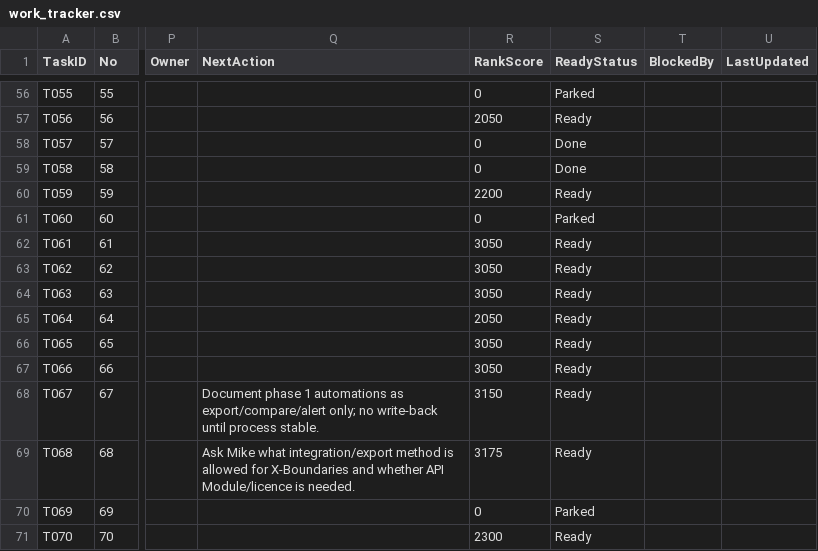
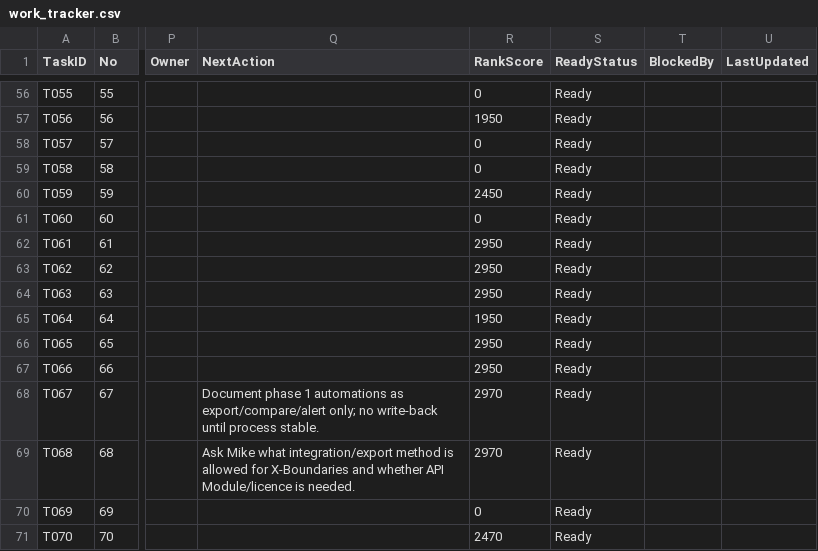
Before and after one commit to x-boundaries/automation, a CSV file: tracker/work_tracker.csv, drawn as a sheet; only a part is shown, gaps mark what is left out; the diff covers the shown part only; the diff names each change by its address in the sheet, - before the commit and + after, or states it on an @@ line.

```diff
--- a/tracker/work_tracker.csv
+++ b/tracker/work_tracker.csv
-S56 (ReadyStatus): Parked
+S56 (ReadyStatus): Ready
-R57 (RankScore): 2050
+R57 (RankScore): 1950
-S58:S59 (ReadyStatus): Done
+S58:S59 (ReadyStatus): Ready
-R60 (RankScore): 2200
+R60 (RankScore): 2450
-S61 (ReadyStatus): Parked
+S61 (ReadyStatus): Ready
-R62:R64 (RankScore): 3050
+R62:R64 (RankScore): 2950
-R65 (RankScore): 2050
+R65 (RankScore): 1950
-R66:R67 (RankScore): 3050
+R66:R67 (RankScore): 2950
-R68 (RankScore): 3150
+R68 (RankScore): 2970
-R69 (RankScore): 3175
+R69 (RankScore): 2970
-S70 (ReadyStatus): Parked
+S70 (ReadyStatus): Ready
-R71 (RankScore): 2300
+R71 (RankScore): 2470
```
Also changed, not shown: 58 edited cells elsewhere in this file, dashboard/ranked_tasks.csv, 5 other files.
